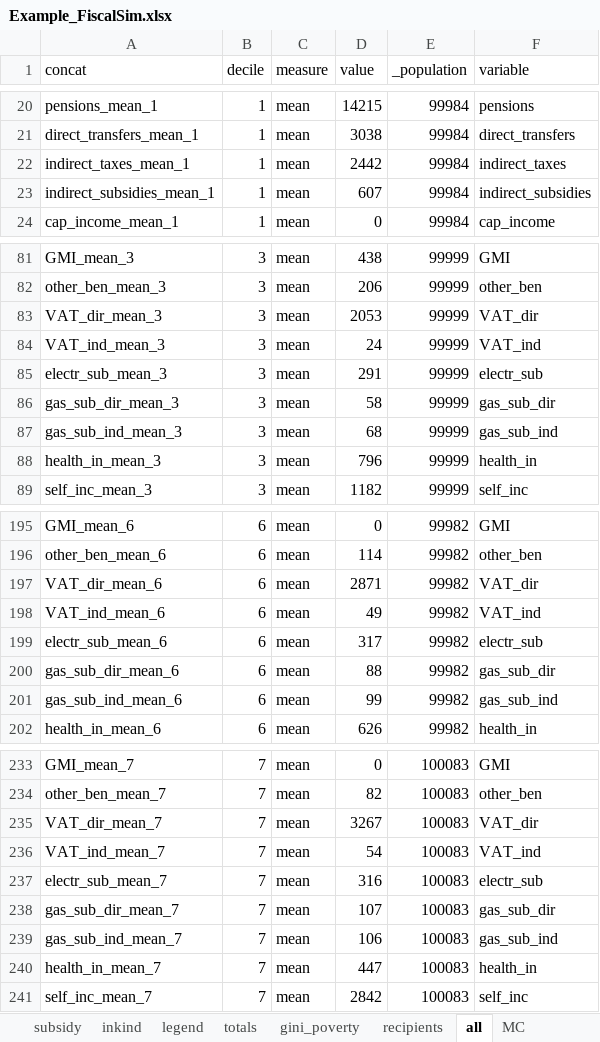
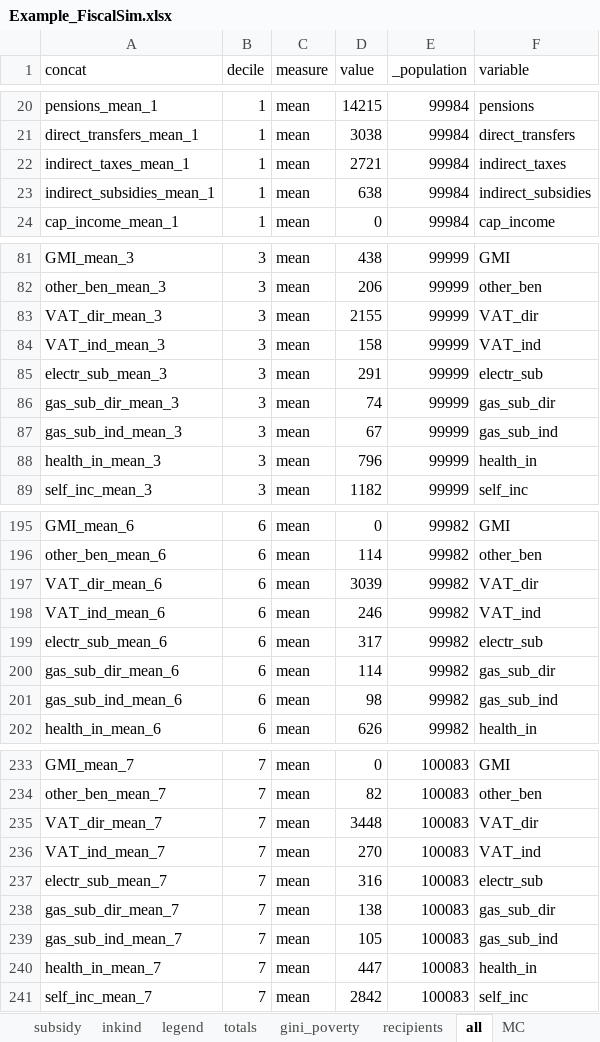
Before and after one commit to wbEPL/Example_FiscalSim, an Excel workbook: 03.Tool/Example_FiscalSim.xlsx, sheet all, drawn as a sheet; only a part is shown, gaps mark what is left out; values as stored, in another font and other column widths than the file's, no borders; the diff covers the shown part only; the diff names each change by its address in the sheet, - before the commit and + after, or states it on an @@ line.

```diff
--- a/03.Tool/Example_FiscalSim.xlsx (sheet all)
+++ b/03.Tool/Example_FiscalSim.xlsx (sheet all)
-D22 (value): 2442
+D22 (value): 2721
-D23 (value): 607
+D23 (value): 638
-D83 (value): 2053
+D83 (value): 2155
-D84 (value): 24
+D84 (value): 158
-D86 (value): 58
+D86 (value): 74
-D87 (value): 68
+D87 (value): 67
-D197 (value): 2871
+D197 (value): 3039
-D198 (value): 49
+D198 (value): 246
-D200 (value): 88
+D200 (value): 114
-D201 (value): 99
+D201 (value): 98
-D235 (value): 3267
+D235 (value): 3448
-D236 (value): 54
+D236 (value): 270
-D238 (value): 107
+D238 (value): 138
-D239 (value): 106
+D239 (value): 105
```
Also changed, not shown: 62 edited cells elsewhere in this sheet, sheet totals, sheet net_position, sheet MC_table, sheet VAT, sheet IO, sheet Incidence, 5 more sheets, formulas that keep their value, hidden cells, charts or pictures, 8 other files.
